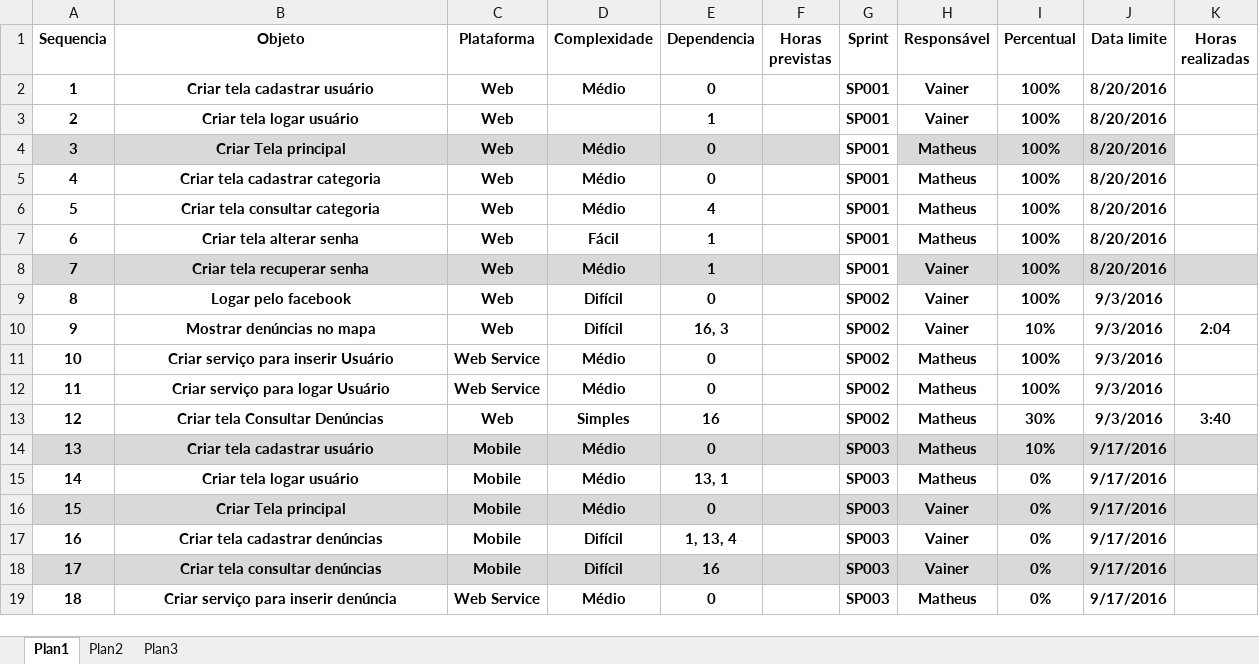
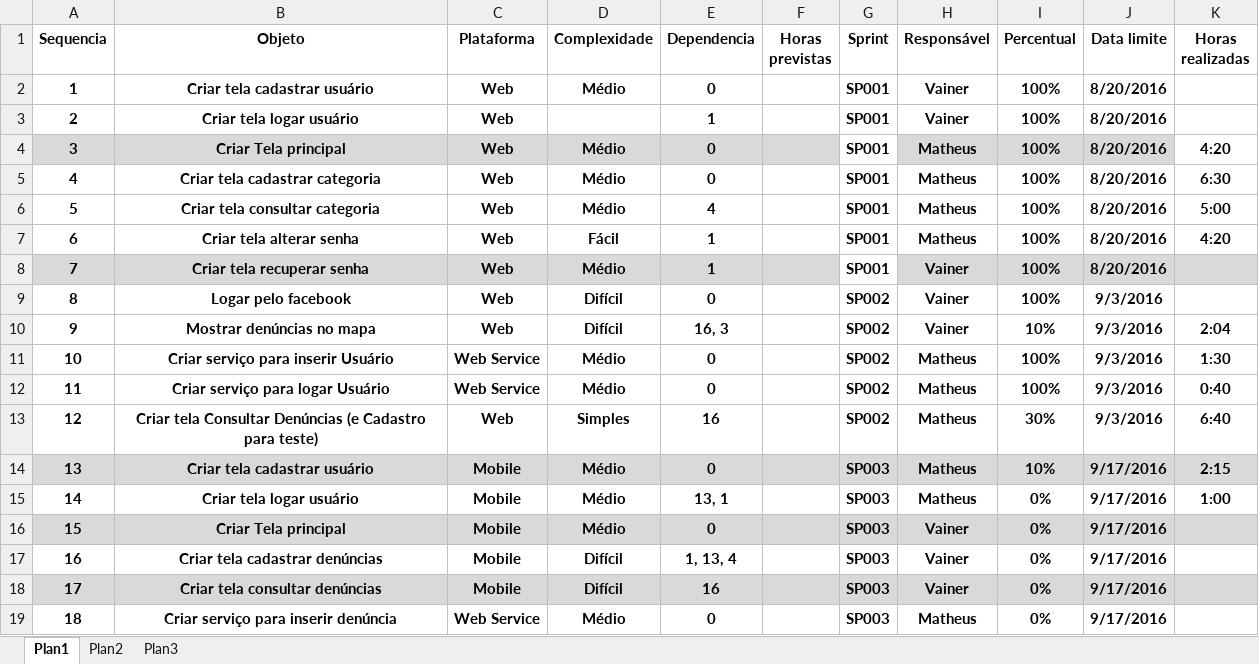
Before and after one commit to vcprefeito/documentacao, an Excel workbook: sprints.xlsx, sheet Plan1, drawn as a sheet; only a part is shown; values as stored, in another font and other column widths than the file's, no borders; table styles not drawn; the diff names each change by its address in the sheet, - before the commit and + after, or states it on an @@ line.

Commit message:
relatando horas gastas

```diff
--- a/sprints.xlsx (sheet Plan1)
+++ b/sprints.xlsx (sheet Plan1)
-K4 (Horas realizadas): (empty)
+K4 (Horas realizadas): 4:20
-K5 (Horas realizadas): (empty)
+K5 (Horas realizadas): 6:30
-K6 (Horas realizadas): (empty)
+K6 (Horas realizadas): 5:00
-K7 (Horas realizadas): (empty)
+K7 (Horas realizadas): 4:20
-K11 (Horas realizadas): (empty)
+K11 (Horas realizadas): 1:30
-K12 (Horas realizadas): (empty)
+K12 (Horas realizadas): 0:40
-B13 (Objeto): Criar tela Consultar Denúncias
+B13 (Objeto): Criar tela Consultar Denúncias (e Cadastro para teste)
-K13 (Horas realizadas): 3:40
+K13 (Horas realizadas): 6:40
-K14 (Horas realizadas): (empty)
+K14 (Horas realizadas): 2:15
-K15 (Horas realizadas): (empty)
+K15 (Horas realizadas): 1:00
```
